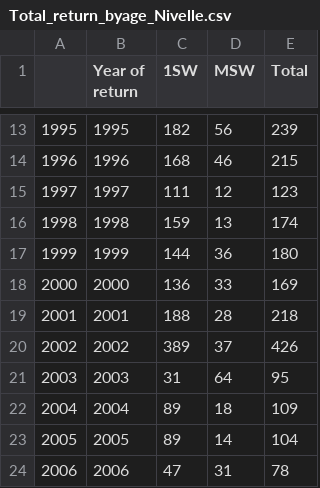
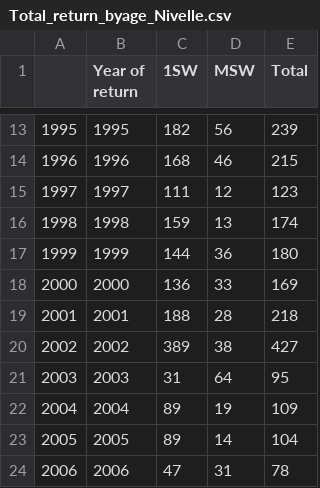
Before and after one commit to ORE-DiaPFC/Abondance, a CSV file: report/Total_return_byage_Nivelle.csv, drawn as a sheet; only a part is shown, gaps mark what is left out; the diff covers the shown part only.

```diff
--- a/report/Total_return_byage_Nivelle.csv
+++ b/report/Total_return_byage_Nivelle.csv
@@ -19,5 +19,5 @@
 "2001",2001,188,28,218
-"2002",2002,389,37,426
+"2002",2002,389,38,427
 "2003",2003,31,64,95
-"2004",2004,89,18,109
+"2004",2004,89,19,109
 "2005",2005,89,14,104
```
Also changed, not shown: 1 added row and 16 edited cells elsewhere in this file, report/Total_return_Bresle.csv, report/Total_return_Oir.csv, 15 other files.
